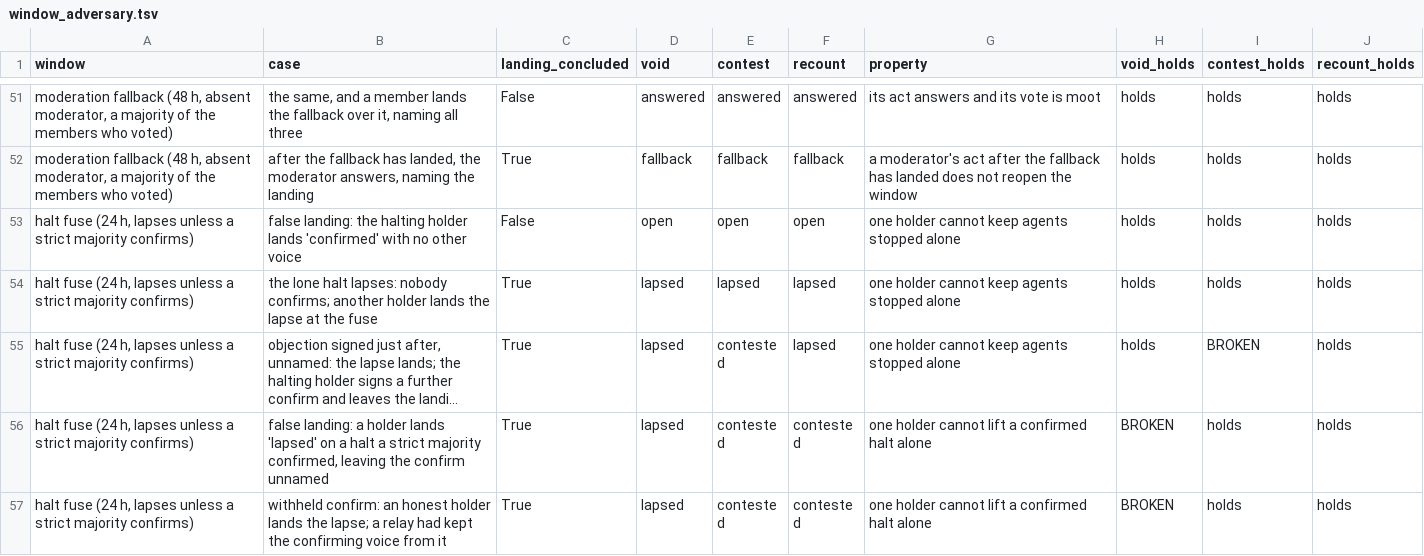
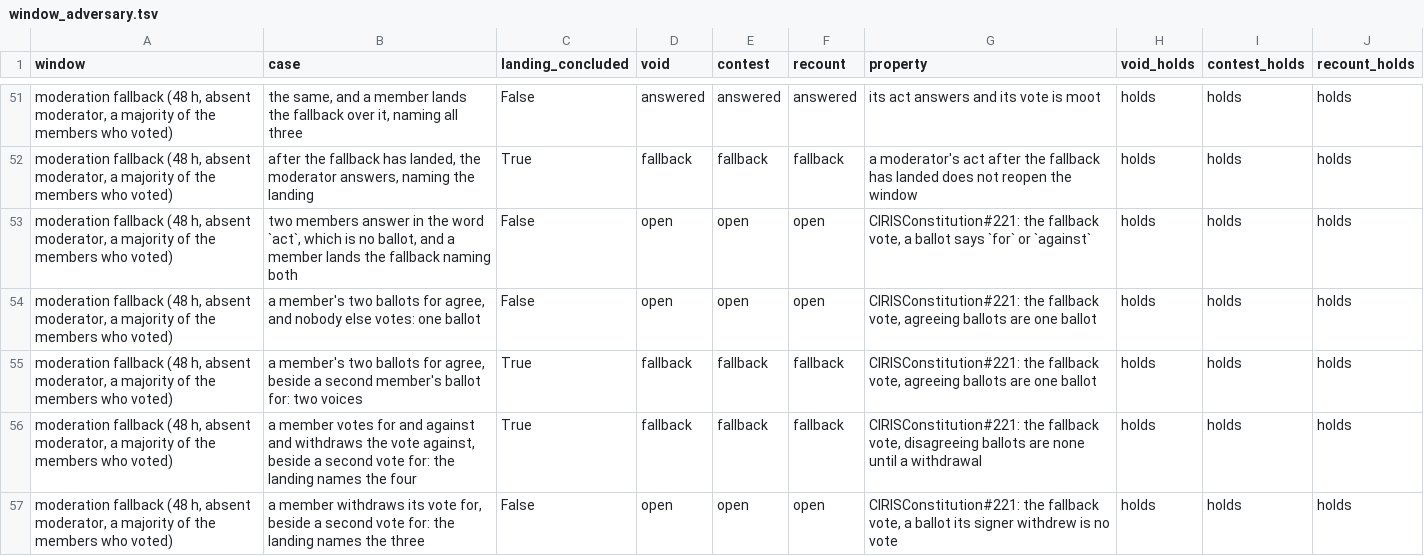
Before and after one commit to CIRISAI/CIRISKernel, a TSV file: models/causal_kernel/window_adversary.tsv, drawn as a sheet; only a part is shown, gaps mark what is left out; the shorter side is filled out with more unchanged rows; long unchanged cells end in …; the diff covers the shown part only.

```diff
--- a/models/causal_kernel/window_adversary.tsv
+++ b/models/causal_kernel/window_adversary.tsv
@@ -52 +52,6 @@ moderation fallback (48 h, absent moderator, a majority of the members who voted
 moderation fallback (48 h, absent moderator, a majority of the members who voted)	after the fallback has landed, the moderator answers, naming the landing	True	fallback	fallback	fallback	a moderator's act after the fallback has landed does not reopen the window	holds	holds	holds
+moderation fallback (48 h, absent moderator, a majority of the members who voted)	two members answer in the word `act`, which is no ballot, and a member lands the fallback naming both	False	open	open	open	CIRISConstitution#221: the fallback vote, a ballot says `for` or `against`	holds	holds	holds
+moderation fallback (48 h, absent moderator, a majority of the members who voted)	a member's two ballots for agree, and nobody else votes: one ballot	False	open	open	open	CIRISConstitution#221: the fallback vote, agreeing ballots are one ballot	holds	holds	holds
+moderation fallback (48 h, absent moderator, a majority of the members who voted)	a member's two ballots for agree, beside a second member's ballot for: two voices	True	fallback	fallback	fallback	CIRISConstitution#221: the fallback vote, agreeing ballots are one ballot	holds	holds	holds
+moderation fallback (48 h, absent moderator, a majority of the members who voted)	a member votes for and against and withdraws the vote against, beside a second vote for: the landing names the four	True	fallback	fallback	fallback	CIRISConstitution#221: the fallback vote, disagreeing ballots are none until a withdrawal	holds	holds	holds
+moderation fallback (48 h, absent moderator, a majority of the members who voted)	a member withdraws its vote for, beside a second vote for: the landing names the three	False	open	open	open	CIRISConstitution#221: the fallback vote, a ballot its signer withdrew is no vote	holds	holds	holds
```
Also changed, not shown: 8 added rows elsewhere in this file, 14 other files.
